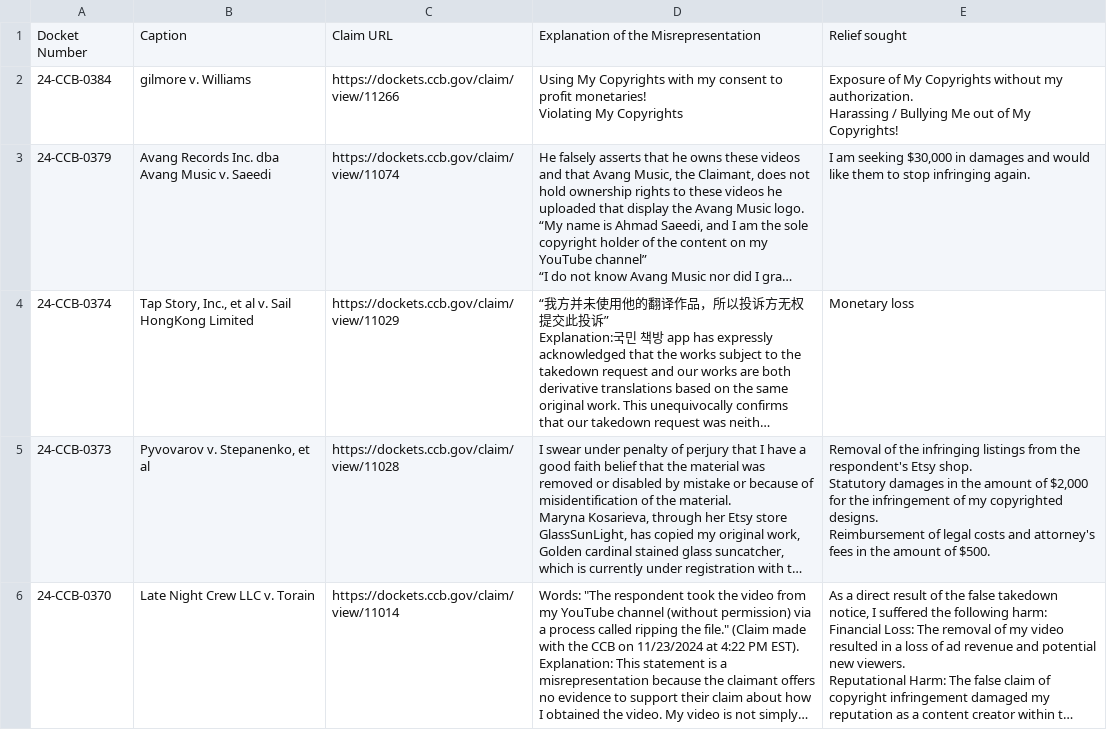
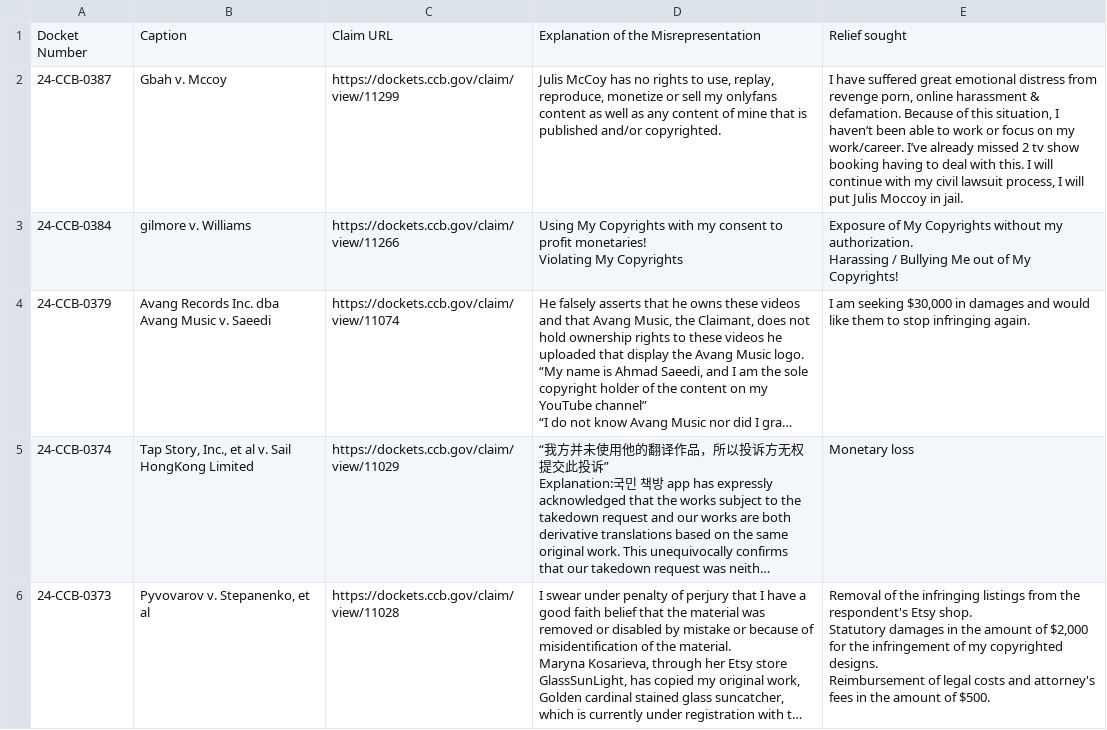
Before and after one commit to bibliobaloney/bibliobaloney.github.io, a CSV file: dmcadescriptions.csv, drawn as a sheet; only a part is shown; the shorter side is filled out with more unchanged rows; long unchanged cells end in ….

```diff
--- a/dmcadescriptions.csv
+++ b/dmcadescriptions.csv
@@ -1,2 +1,3 @@
 Docket Number,Caption,Claim URL,Explanation of the Misrepresentation,Relief sought
+24-CCB-0387,Gbah v. Mccoy,https://dockets.ccb.gov/claim/view/11299,"Julis McCoy has no rights to use, replay, reproduce, monetize or sell my onlyfans content as well as any content of mine that is published and/or copyrighted.","I have suffered great emotional distress from revenge porn, online harassment & defamation. Because of this situation, I haven’t been able to work or focus on my work/career. I’ve already missed 2 tv show booking having to deal with this. I will continue with my civil lawsuit process, I will put Julis Moccoy in jail."
 24-CCB-0384,gilmore v. Williams,https://dockets.ccb.gov/claim/view/11266,"Using My Copyrights with my consent to profit monetaries!
```
Also changed, not shown: allotareasons.csv, 6 other files.
